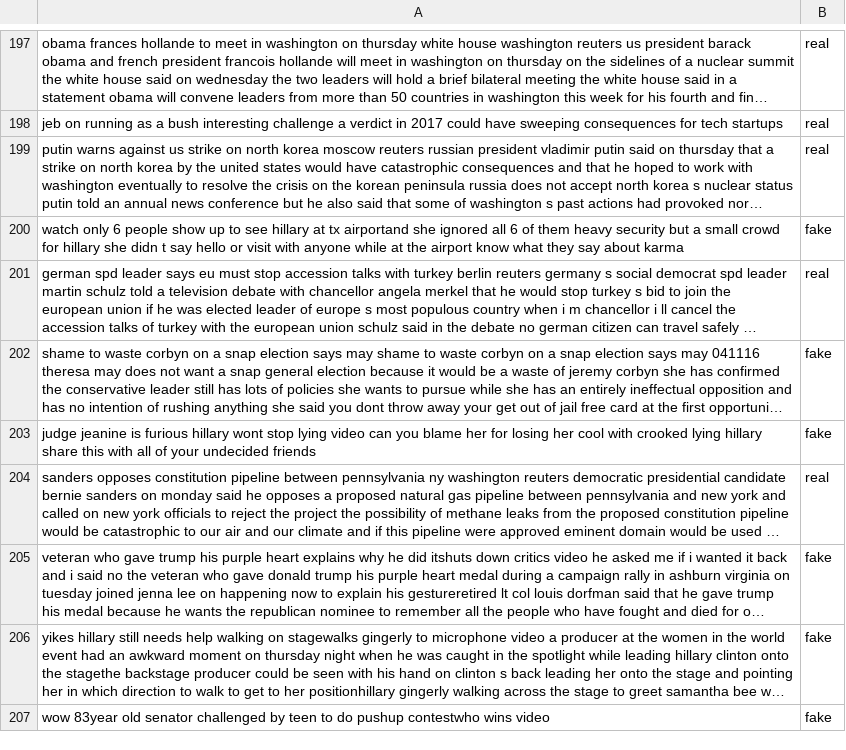
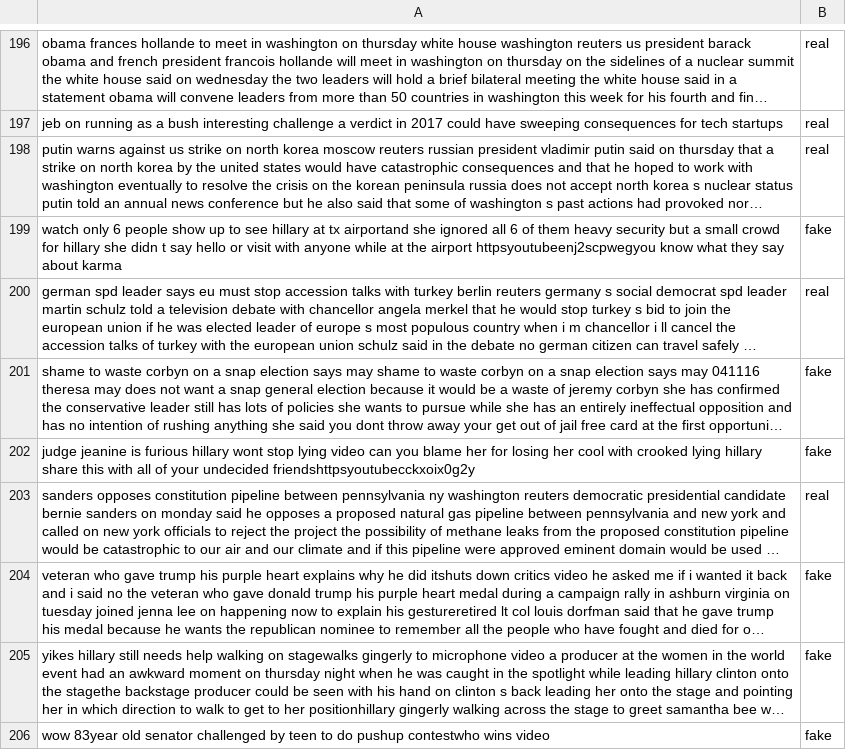
Before and after one commit to GayathriMadushani/Fake-News-Few-Shot-XAI, a CSV file: data/processed/test_clean.csv, drawn as a sheet; only a part is shown, gaps mark what is left out; long unchanged cells end in …; addresses are those after the commit; the diff covers the shown part only; the diff names each change by its address in the sheet, - before the commit and + after, or states it on an @@ line.

```diff
--- a/data/processed/test_clean.csv
+++ b/data/processed/test_clean.csv
-A199: …the airport know what…
+A199: …the airport httpsyoutubeenj2scpwegyou know what…
-A202: …your undecided friends
+A202: …your undecided friendshttpsyoutubecckxoix0g2y
```
Also changed, not shown: 8 removed rows and 53 edited cells elsewhere in this file, data/processed/few_shot/few_16_shot.csv, data/processed/few_shot/few_32_shot.csv, 23 other files.
